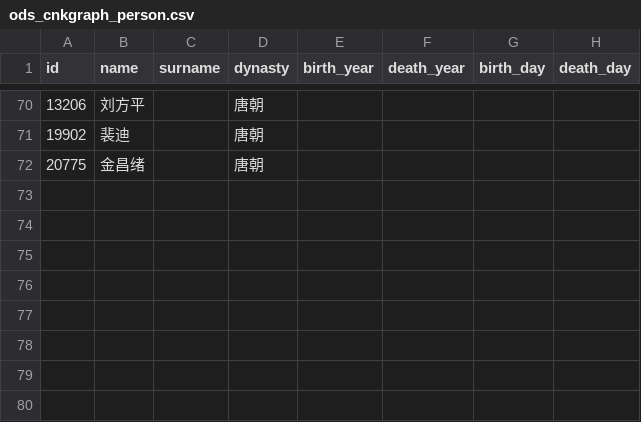
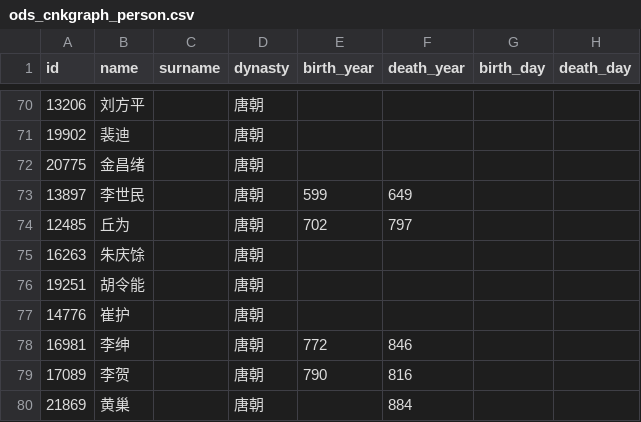
Before and after one commit to yeyangchen2009/poem300, a CSV file: cbdb/cbdb_dw/seeds/ods_cnkgraph_person.csv, drawn as a sheet; only a part is shown, gaps mark what is left out; the diff names each change by its address in the sheet, - before the commit and + after, or states it on an @@ line.

```diff
--- a/cbdb/cbdb_dw/seeds/ods_cnkgraph_person.csv
+++ b/cbdb/cbdb_dw/seeds/ods_cnkgraph_person.csv
+row 73: 13897 | 李世民 |  | 唐朝 | 599 | 649
+row 74: 12485 | 丘为 |  | 唐朝 | 702 | 797
+row 75: 16263 | 朱庆馀 |  | 唐朝
+row 76: 19251 | 胡令能 |  | 唐朝
+row 77: 14776 | 崔护 |  | 唐朝
+row 78: 16981 | 李绅 |  | 唐朝 | 772 | 846
+row 79: 17089 | 李贺 |  | 唐朝 | 790 | 816
+row 80: 21869 | 黄巢 |  | 唐朝 |  | 884
```
Also changed, not shown: cbdb/cbdb_dw/seeds/ods_cnkgraph_ci_tune.csv, cbdb/cbdb_dw/seeds/ods_cnkgraph_person_alias.csv, 9 other files.
